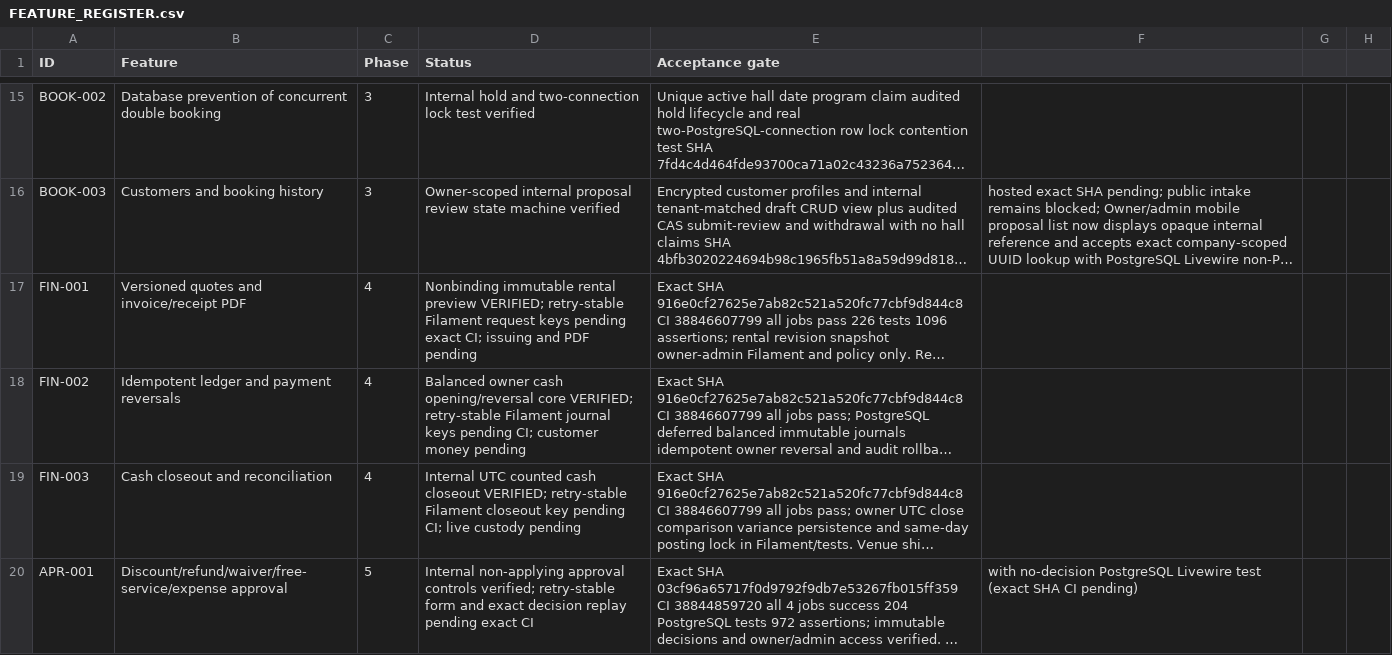
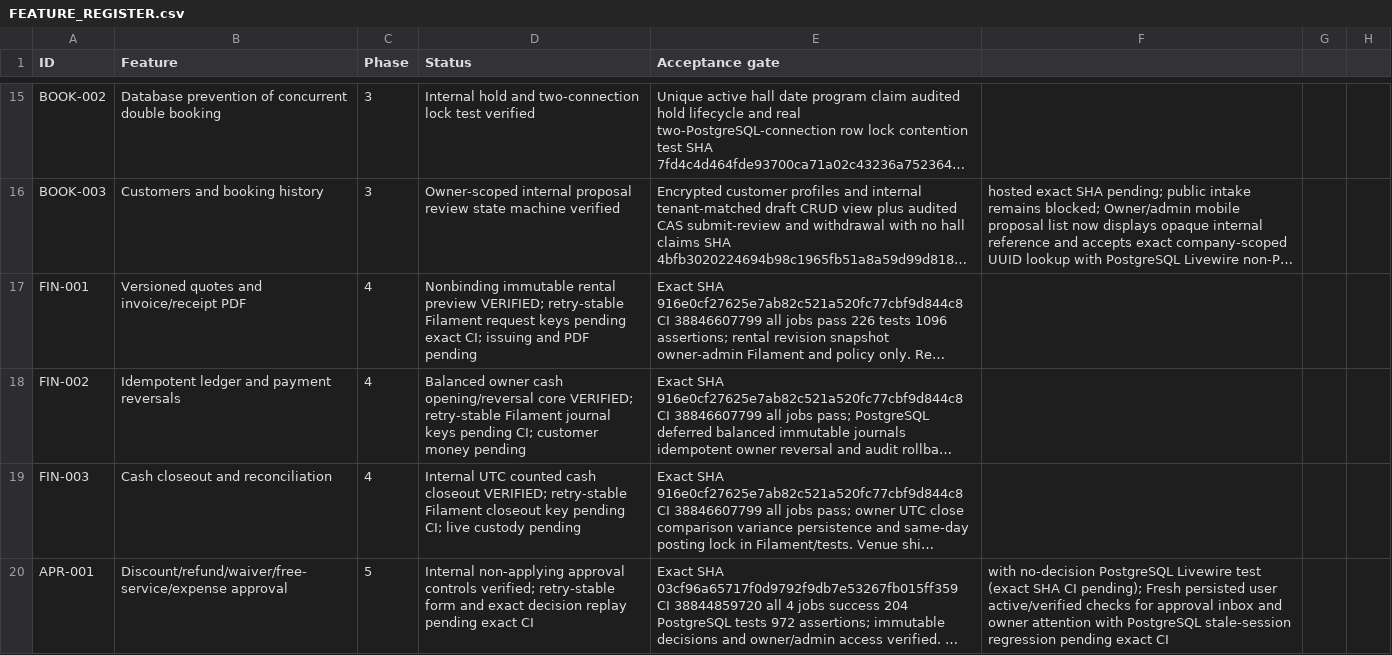
Before and after one commit to yasirskhan/Zargul-Silver-Marquee, a CSV file: docs/FEATURE_REGISTER.csv, drawn as a sheet; only a part is shown, gaps mark what is left out; long unchanged cells end in …; the diff covers the shown part only; the diff names each change by its address in the sheet, - before the commit and + after, or states it on an @@ line.

Commit message:
APR-001 verify persisted owner account before approval reads

```diff
--- a/docs/FEATURE_REGISTER.csv
+++ b/docs/FEATURE_REGISTER.csv
-F20: …SHA CI pending)
+F20: …SHA CI pending); Fresh persisted user active/verified checks for approval inbox and owner attention with PostgreSQL stale-session regression pending exact CI
```
Also changed, not shown: 1 edited cell elsewhere in this file, 3 other files.
